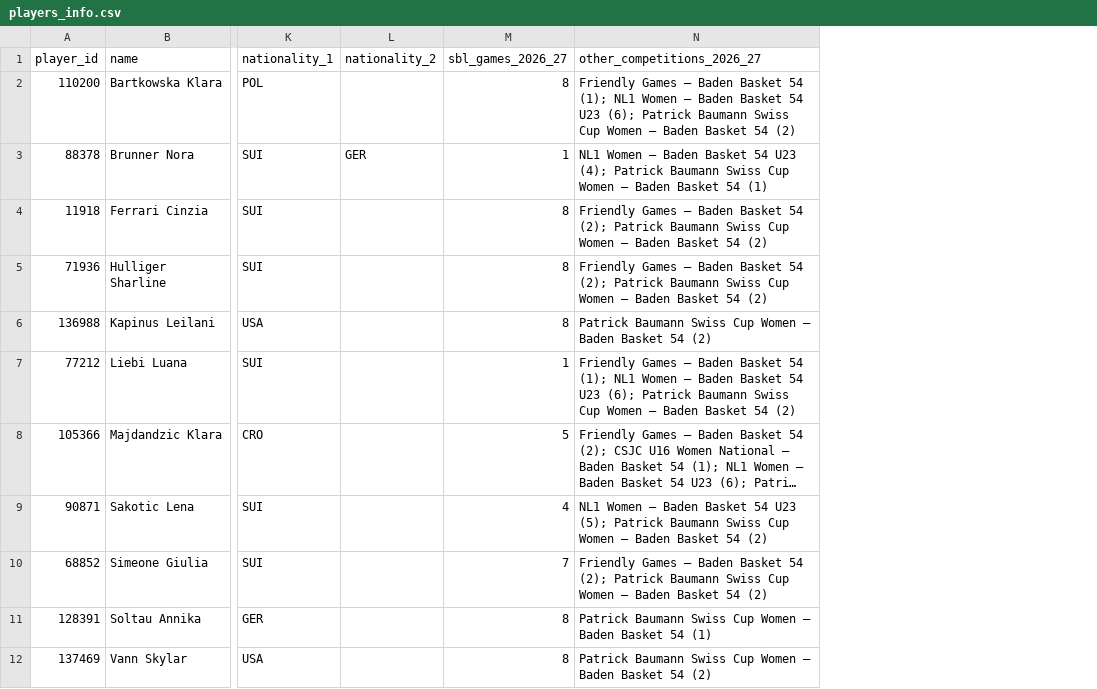
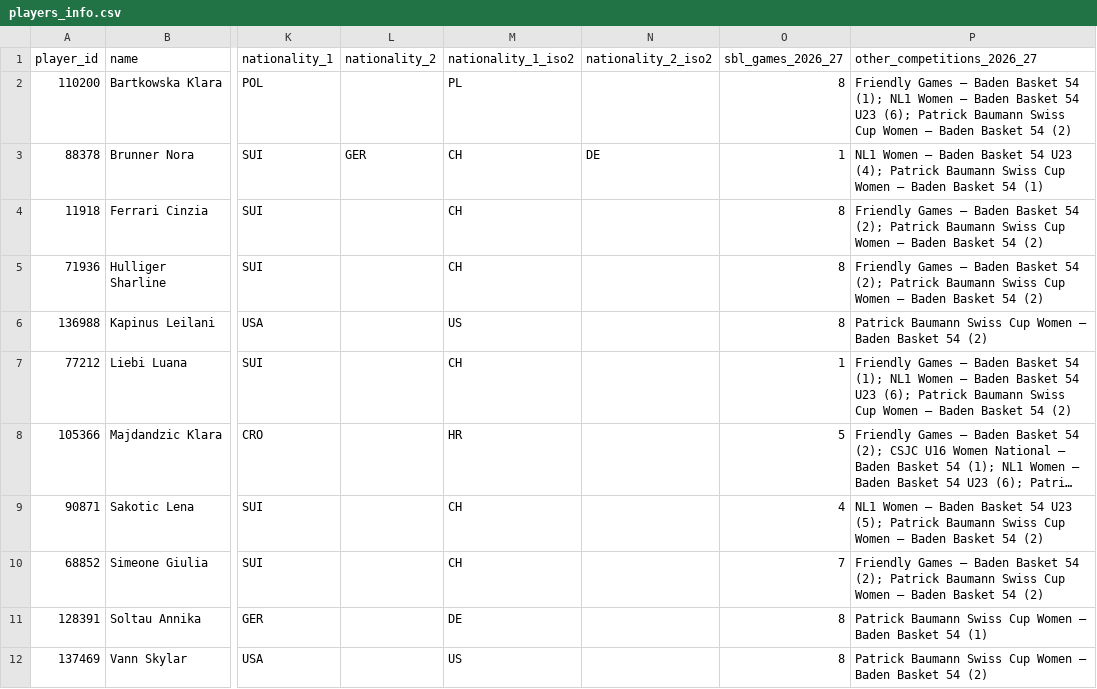
Before and after one commit to sboue-digital-science/swissbasket-sbl-women-2026-2027, a CSV file: players_info.csv, drawn as a sheet; only a part is shown, gaps mark what is left out; long unchanged cells end in …; the diff names each change by its address in the sheet, - before the commit and + after, or states it on an @@ line.

```diff
--- a/players_info.csv
+++ b/players_info.csv
+column M (nationality_1_iso2), rows 2-12: PL | CH | CH | CH | US | CH | HR | CH | CH | DE | US
+column N (nationality_2_iso2), row 3: DE
```
